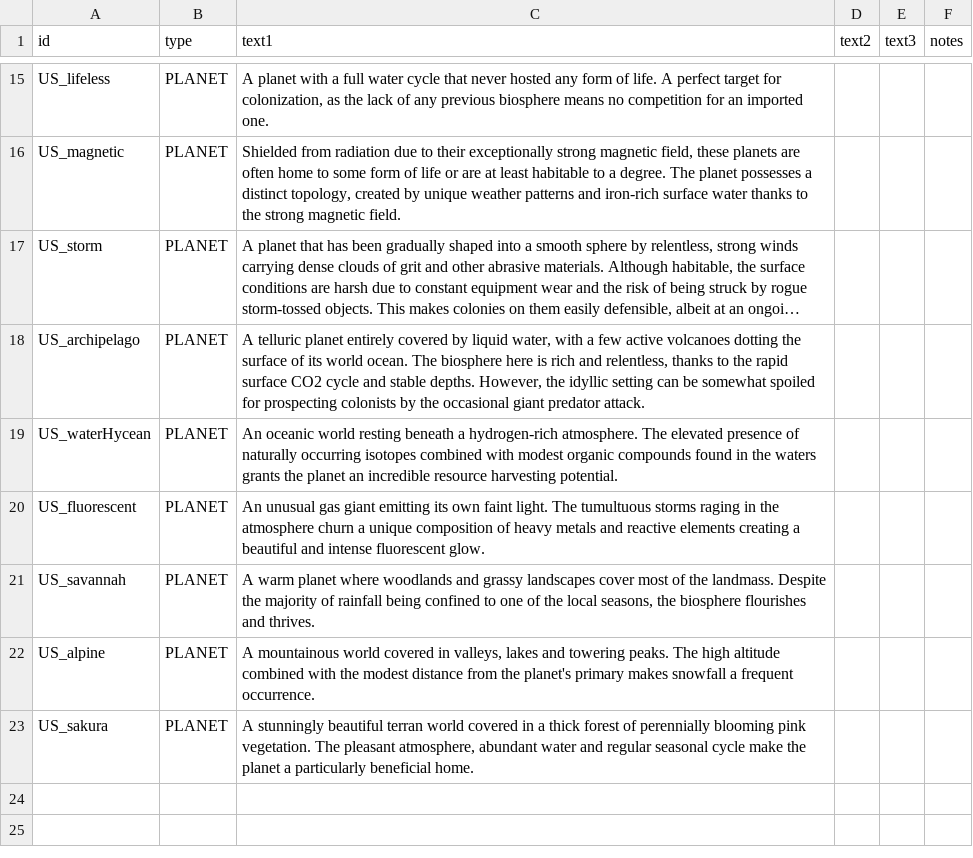
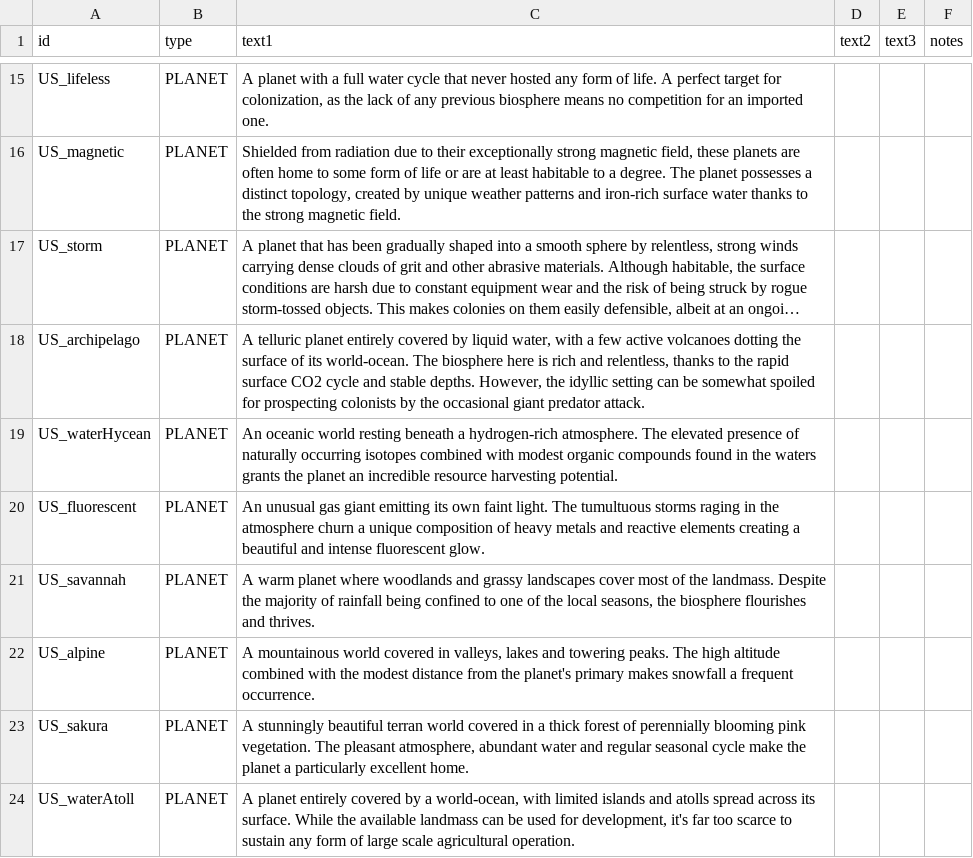
Before and after one commit to JamesTripleQ/Unknown-Skies, a CSV file: data/strings/descriptions.csv, drawn as a sheet; only a part is shown, gaps mark what is left out; long unchanged cells end in …; the diff names each change by its address in the sheet, - before the commit and + after, or states it on an @@ line.

Commit message:
island and atoll

```diff
--- a/data/strings/descriptions.csv
+++ b/data/strings/descriptions.csv
-C18 (text1): …of its world ocean. The biosphere…
+C18 (text1): …of its world-ocean. The biosphere…
-C23 (text1): …a particularly beneficial home.
+C23 (text1): …a particularly excellent home.
+row 24: US_waterAtoll | PLANET | A planet entirely covered by a world-ocean, with limited islands and atolls spread across its surface. While the available landmass can be used for development, it's far too scarce to sustain any form of large scale agricultural operation.
```
Also changed, not shown: data/campaign/procgen/planet_gen_data.csv, 5 other files.
